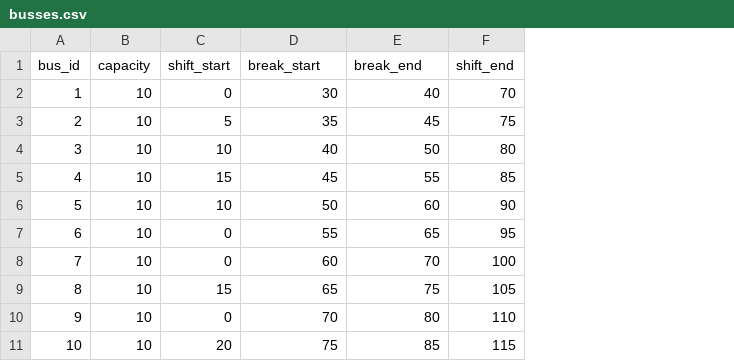
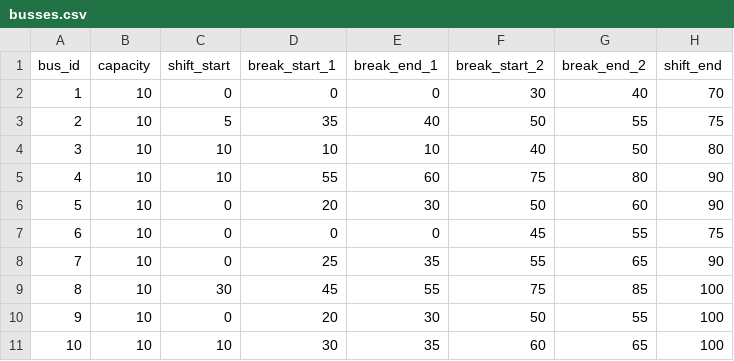
Before and after one commit to beyondsimulations/On-Demand-Line-Based-Bus-Services, a CSV file: data/busses.csv, drawn as a sheet; addresses are those after the commit; the diff names each change by its address in the sheet, - before the commit and + after, or states it on an @@ line.

Commit message:
added case with two breaks

```diff
--- a/data/busses.csv
+++ b/data/busses.csv
+column D (break_start_1), rows 2-11: 0 | 35 | 10 | 55 | 20 | 0 | 25 | 45 | 20 | 30
+column E (break_end_1), rows 2-11: 0 | 40 | 10 | 60 | 30 | 0 | 35 | 55 | 30 | 35
-F1: break_start
+F1: break_start_2
-G1: break_end
+G1: break_end_2
-F3 (break_start_2): 35
+F3 (break_start_2): 50
-G3 (break_end_2): 45
+G3 (break_end_2): 55
-C5 (shift_start): 15
+C5 (shift_start): 10
-F5 (break_start_2): 45
+F5 (break_start_2): 75
-G5 (break_end_2): 55
+G5 (break_end_2): 80
-H5 (shift_end): 85
+H5 (shift_end): 90
-C6 (shift_start): 10
+C6 (shift_start): 0
-F7 (break_start_2): 55
+F7 (break_start_2): 45
-G7 (break_end_2): 65
+G7 (break_end_2): 55
-H7 (shift_end): 95
+H7 (shift_end): 75
-F8 (break_start_2): 60
+F8 (break_start_2): 55
-G8 (break_end_2): 70
+G8 (break_end_2): 65
-H8 (shift_end): 100
+H8 (shift_end): 90
-C9 (shift_start): 15
+C9 (shift_start): 30
-F9 (break_start_2): 65
+F9 (break_start_2): 75
-G9 (break_end_2): 75
+G9 (break_end_2): 85
-H9 (shift_end): 105
+H9 (shift_end): 100
-F10 (break_start_2): 70
+F10 (break_start_2): 50
-G10 (break_end_2): 80
+G10 (break_end_2): 55
-H10 (shift_end): 110
+H10 (shift_end): 100
-C11 (shift_start): 20
+C11 (shift_start): 10
-F11 (break_start_2): 75
+F11 (break_start_2): 60
-G11 (break_end_2): 85
+G11 (break_end_2): 65
-H11 (shift_end): 115
+H11 (shift_end): 100
```
Also changed, not shown: 3 other files.
